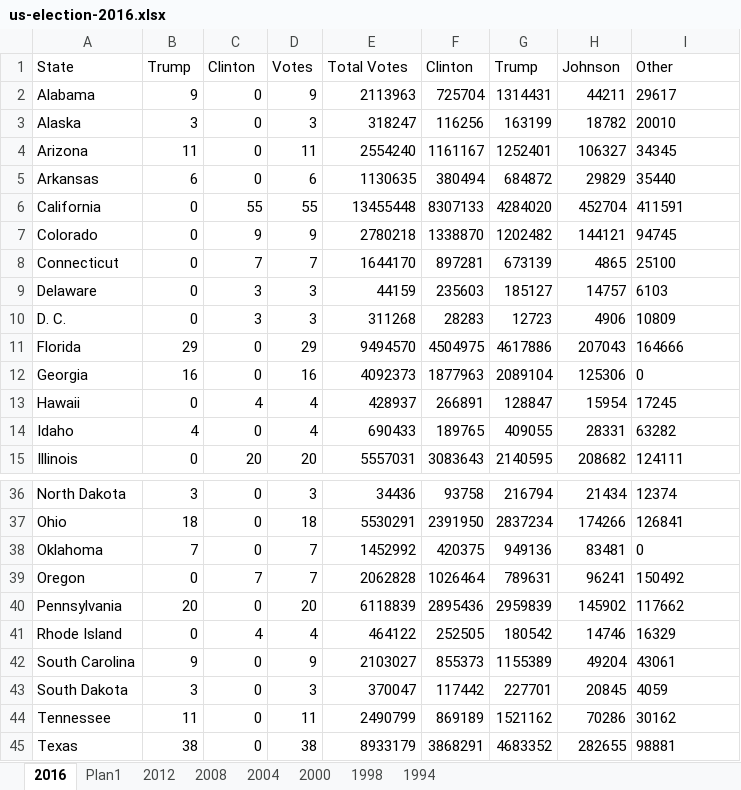
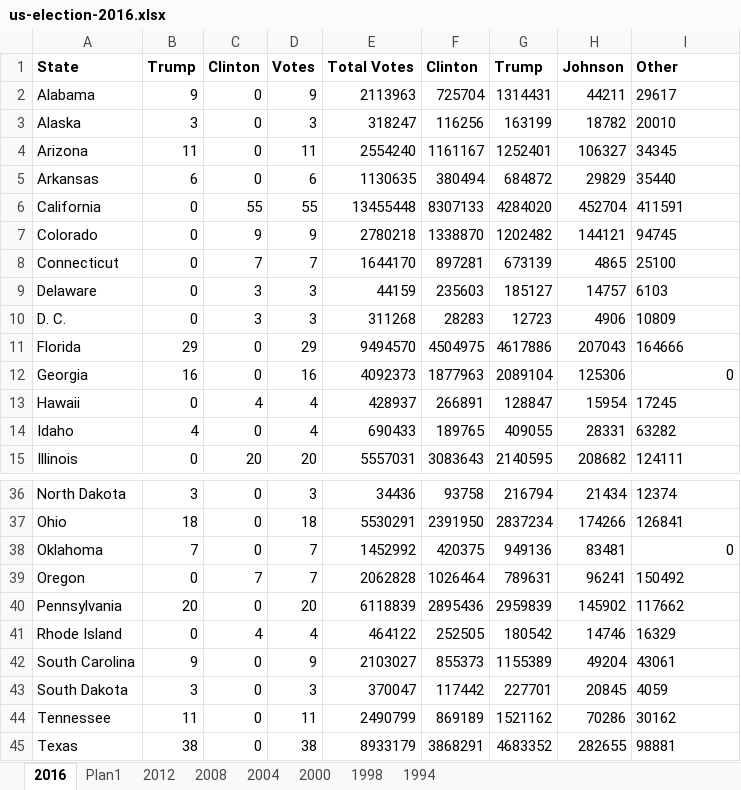
Before and after one commit to dmarcelinobr/Datasets, an Excel workbook: us-election-2016.xlsx, sheet 2016, drawn as a sheet; only a part is shown, gaps mark what is left out; values as stored, in another font and other column widths than the file's, no borders; the diff names each change by its address in the sheet, - before the commit and + after, or states it on an @@ line.

Commit message:
file

```diff
--- a/us-election-2016.xlsx (sheet 2016)
+++ b/us-election-2016.xlsx (sheet 2016)
-A1:I1 bold: off
+A1:I1 bold: on
-I12 alignment: left
+I12 alignment: right
-I38 alignment: left
+I38 alignment: right
```
